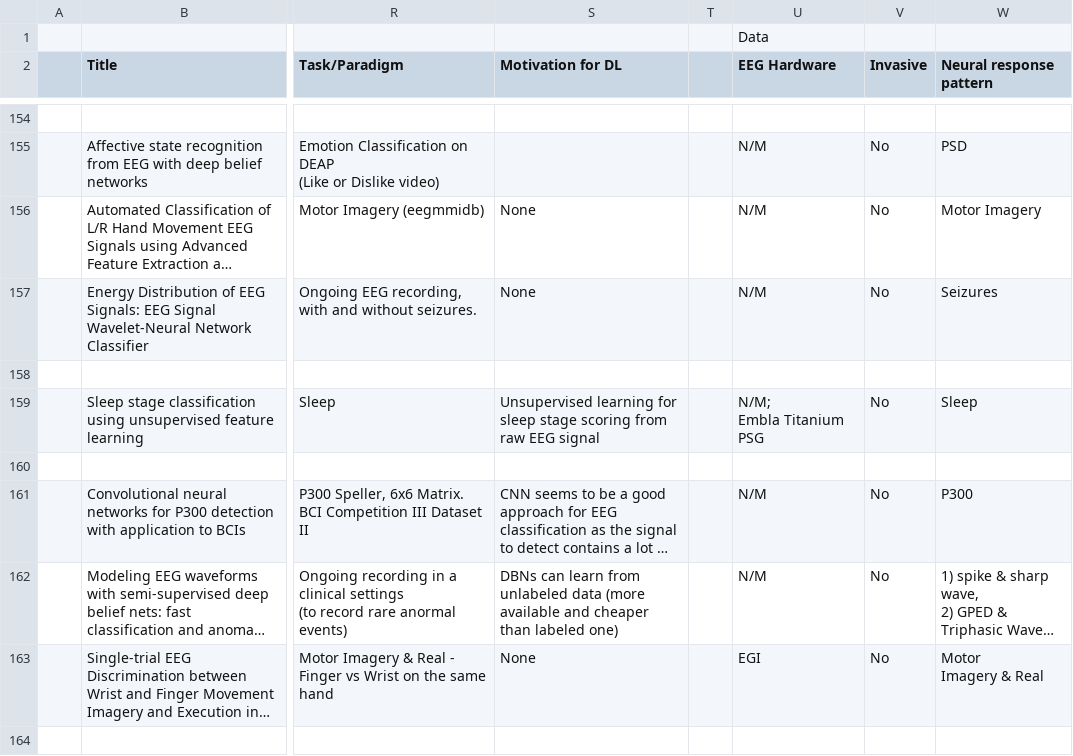
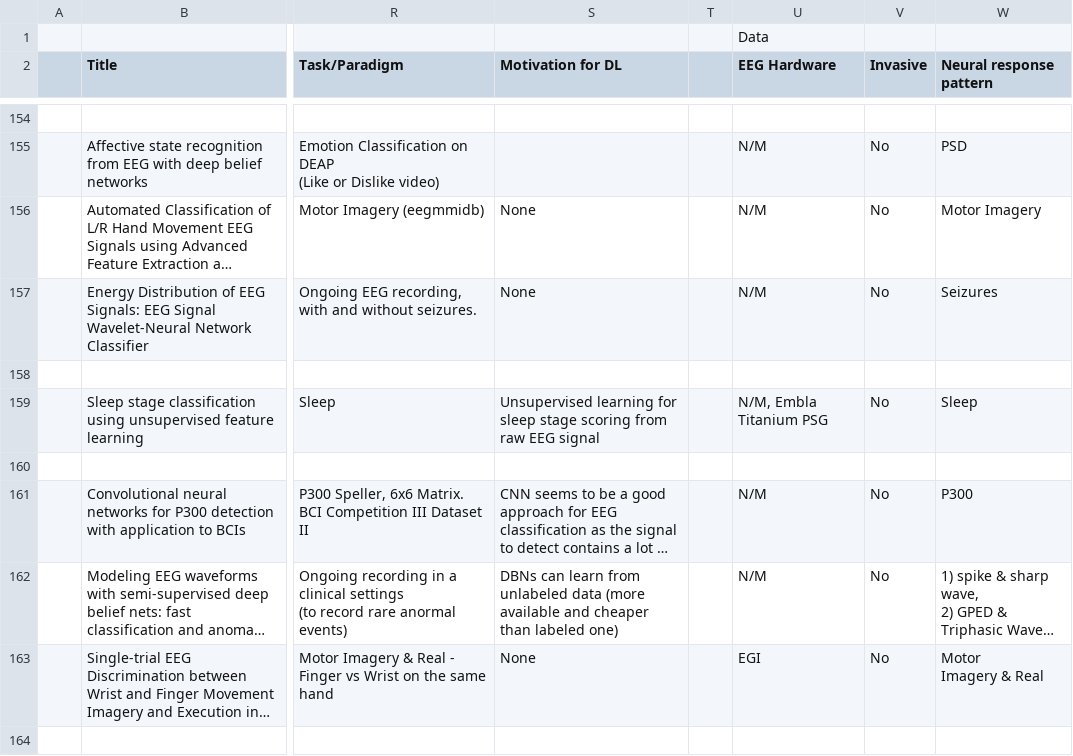
Before and after one commit to hubertjb/dl-eeg-review, a CSV file: data/data_items.csv, drawn as a sheet; only a part is shown, gaps mark what is left out; long unchanged cells end in …; ↵ is a line break in a cell; the diff covers the shown part only; the diff names each change by its address in the sheet, - before the commit and + after, or states it on an @@ line.

```diff
--- a/data/data_items.csv
+++ b/data/data_items.csv
-U159 (EEG Hardware): N/M; ↵ Embla Titanium PSG
+U159 (EEG Hardware): N/M, Embla Titanium PSG
```
Also changed, not shown: 7 edited cells elsewhere in this file, 24 other files.
